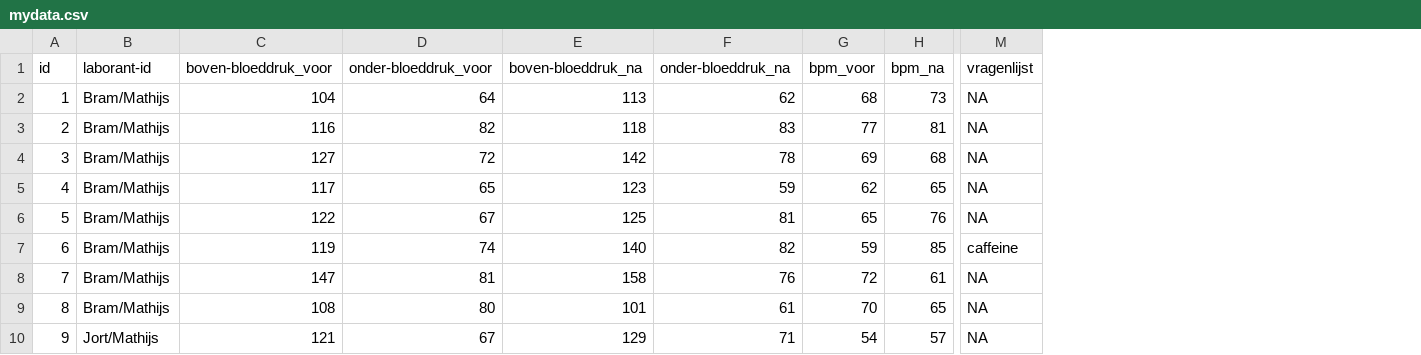
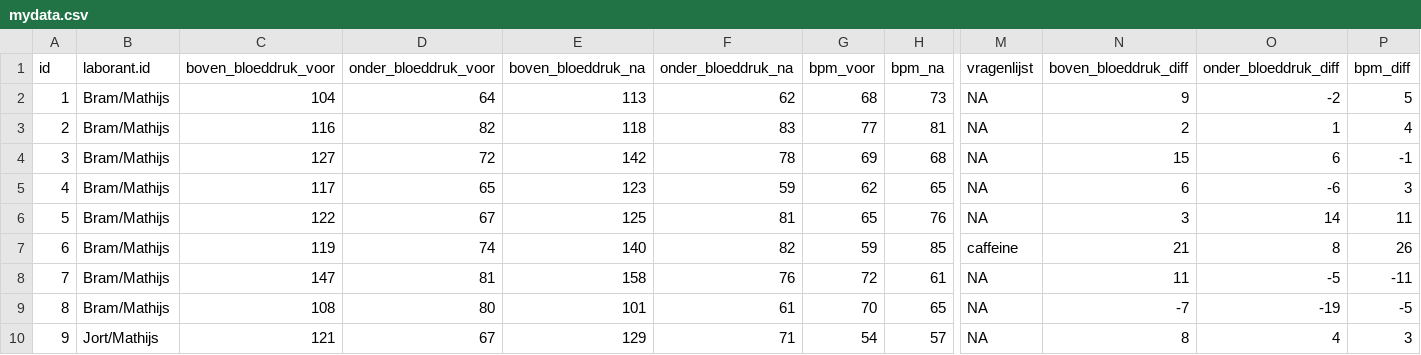
Before and after one commit to Random-Derp/Bloeddruk_muziek, a CSV file: mydata.csv, drawn as a sheet; only a part is shown, gaps mark what is left out; the diff names each change by its address in the sheet, - before the commit and + after, or states it on an @@ line.

Commit message:
Update mydata.csv
Added differences

```diff
--- a/mydata.csv
+++ b/mydata.csv
+column N (boven_bloeddruk_diff), rows 2-10: 9 | 2 | 15 | 6 | 3 | 21 | 11 | -7 | 8
+column O (onder_bloeddruk_diff), rows 2-10: -2 | 1 | 6 | -6 | 14 | 8 | -5 | -19 | 4
+column P (bpm_diff), rows 2-10: 5 | 4 | -1 | 3 | 11 | 26 | -11 | -5 | 3
-B1: laborant-id
+B1: laborant.id
-C1: boven-bloeddruk_voor
+C1: boven_bloeddruk_voor
-D1: onder-bloeddruk_voor
+D1: onder_bloeddruk_voor
-E1: boven-bloeddruk_na
+E1: boven_bloeddruk_na
-F1: onder-bloeddruk_na
+F1: onder_bloeddruk_na
```
